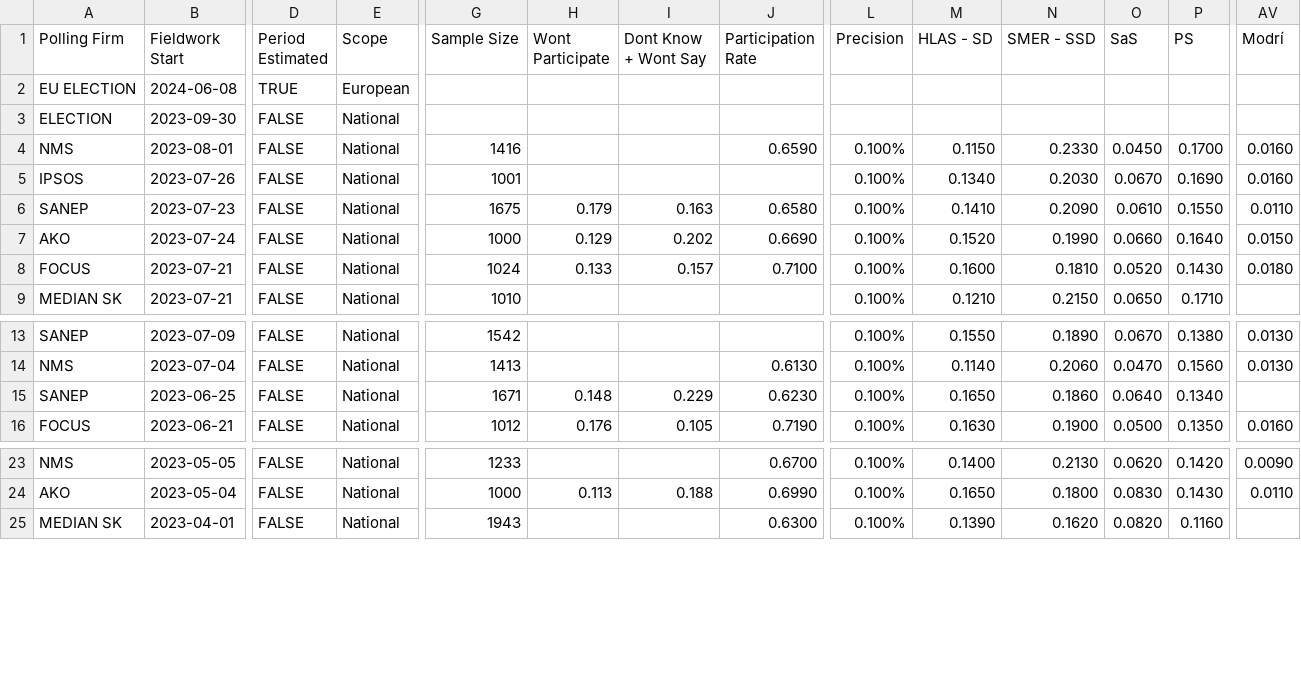
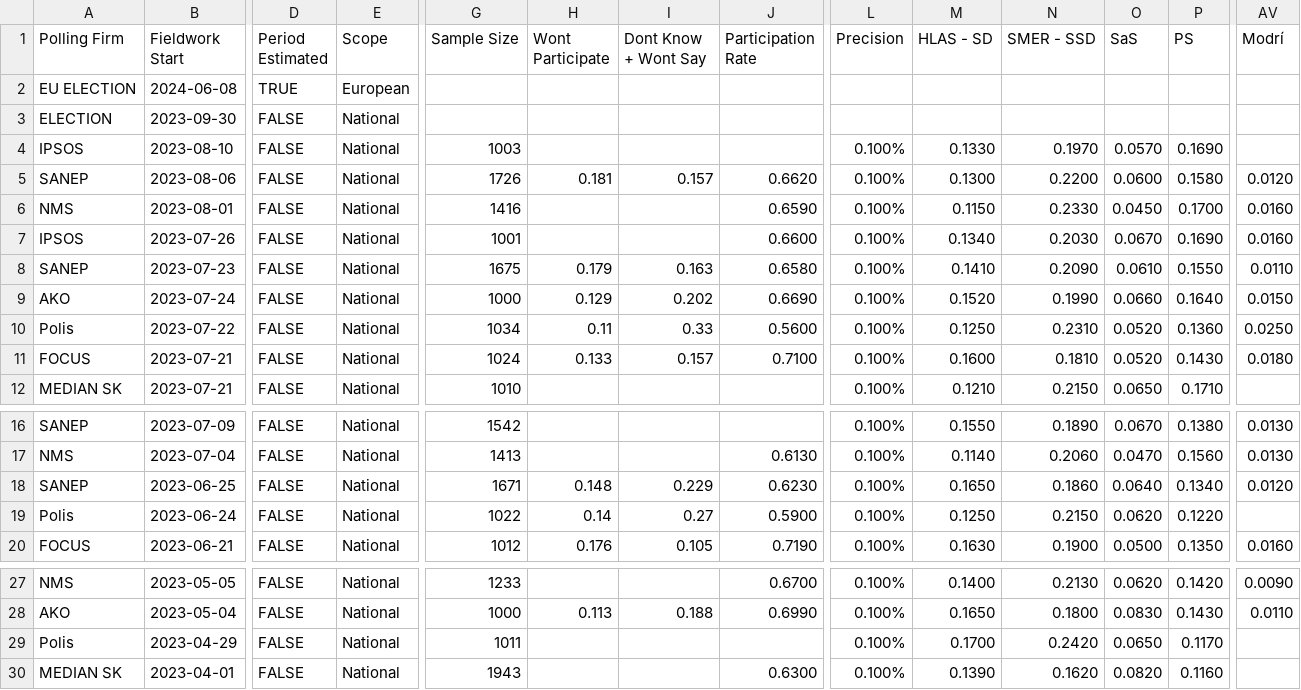
Before and after one commit to acernek/acernek.github.io, a CSV file: sk-polls/data/sk-polls.csv, drawn as a sheet; only a part is shown, gaps mark what is left out; addresses are those after the commit; rows hold the shown columns only; the diff names each change by its address in the sheet, - before the commit and + after, or states it on an @@ line.

Commit message:
IPSOS: 2023-08

```diff
--- a/sk-polls/data/sk-polls.csv
+++ b/sk-polls/data/sk-polls.csv
+row 4: IPSOS | 2023-08-10 | FALSE | National | 1003 |  |  |  | 0.100% | 0.1330 | 0.1970 | 0.0570 | 0.1690
+row 5: SANEP | 2023-08-06 | FALSE | National | 1726 | 0.181 | 0.157 | 0.6620 | 0.100% | 0.1300 | 0.2200 | 0.0600 | 0.1580 | 0.0120
-J7 (Participation Rate): (empty)
+J7 (Participation Rate): 0.6600
+row 10: Polis | 2023-07-22 | FALSE | National | 1034 | 0.11 | 0.33 | 0.5600 | 0.100% | 0.1250 | 0.2310 | 0.0520 | 0.1360 | 0.0250
-AV18 (Modrí): (empty)
+AV18 (Modrí): 0.0120
+row 19: Polis | 2023-06-24 | FALSE | National | 1022 | 0.14 | 0.27 | 0.5900 | 0.100% | 0.1250 | 0.2150 | 0.0620 | 0.1220
+row 29: Polis | 2023-04-29 | FALSE | National | 1011 |  |  |  | 0.100% | 0.1700 | 0.2420 | 0.0650 | 0.1170
```
Also changed, not shown: 2 other files.
